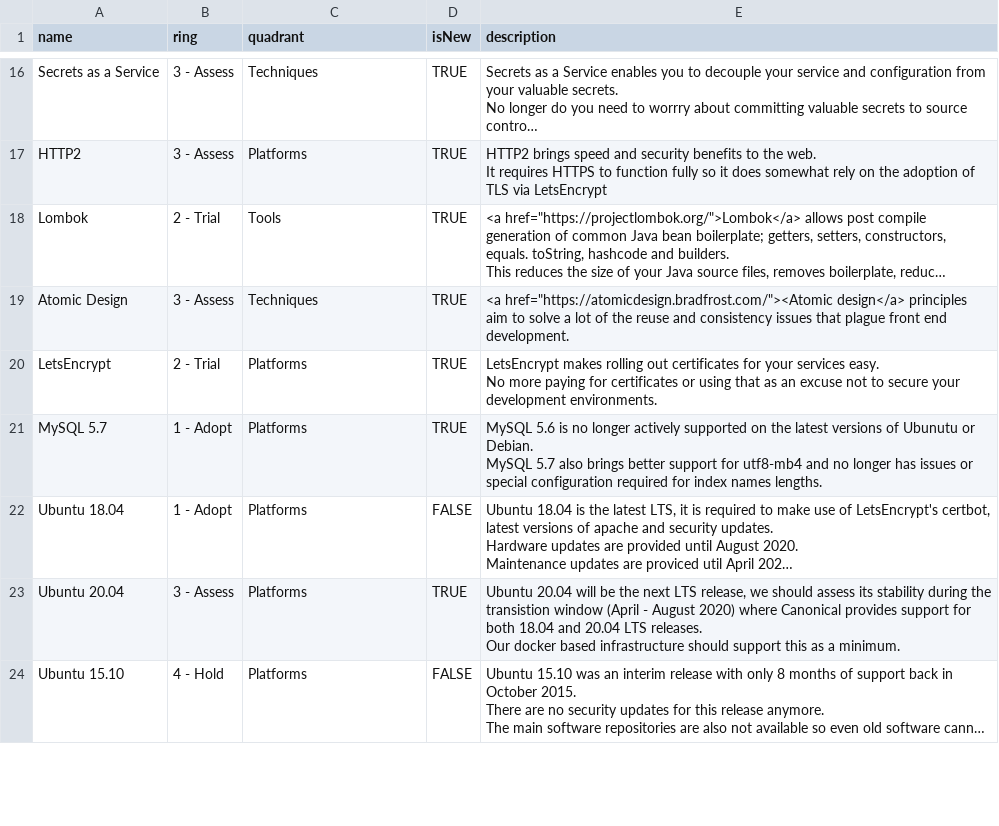
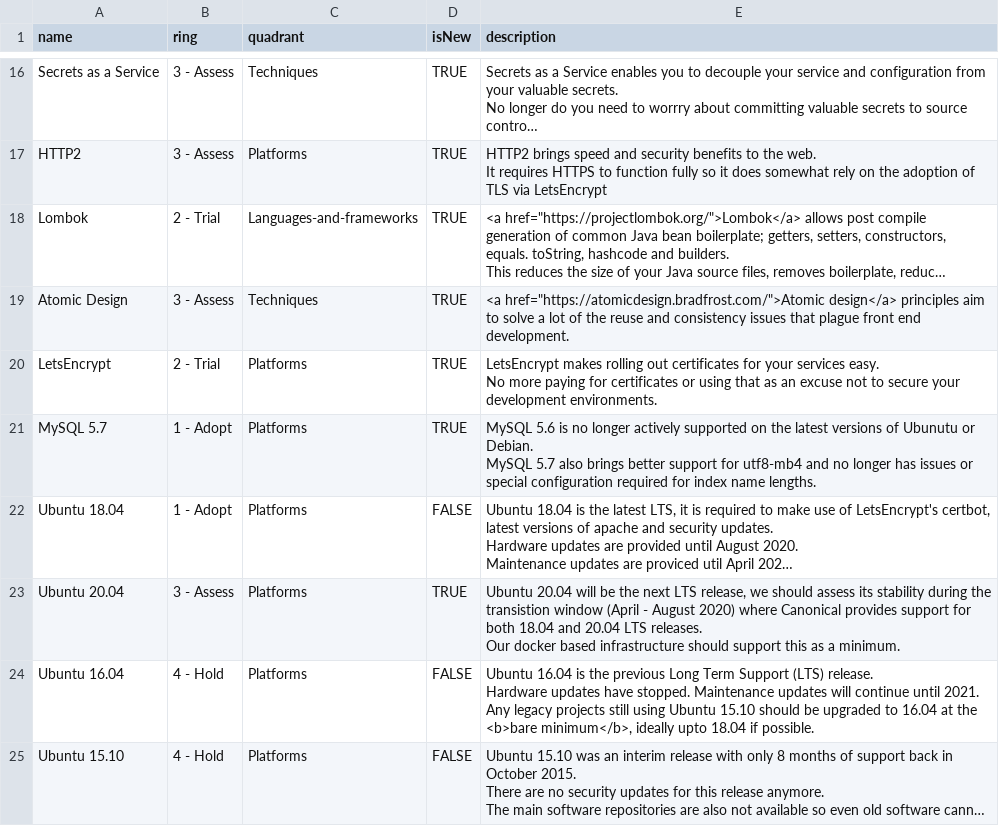
Before and after one commit to ahopgood/build-your-own-radar, a CSV file: techradar.csv, drawn as a sheet; only a part is shown, gaps mark what is left out; long unchanged cells end in …; ↵ is a line break in a cell; the diff covers the shown part only; the diff names each change by its address in the sheet, - before the commit and + after, or states it on an @@ line.

Commit message:
Updating tech radar for spelling mistakes and improved phrasing. Also moved Java 8 to hold.

```diff
--- a/techradar.csv
+++ b/techradar.csv
-C18 (quadrant): Tools
+C18 (quadrant): Languages-and-frameworks
-E19 (description): <a href="https://atomicdesign.bradfrost.com/"><Atomic design</a> principles…
+E19 (description): <a href="https://atomicdesign.bradfrost.com/">Atomic design</a> principles…
-E21 (description): …for index names lengths.
+E21 (description): …for index name lengths.
+row 24: Ubuntu 16.04 | 4 - Hold | Platforms | FALSE | Ubuntu 16.04 is the previous Long Term Support (LTS) release. ↵ Hardware updates have stopped. Maintenance updates will continue until 2021. ↵ Any legacy projects still using Ubuntu 15.10 should be upgraded to 16.04 at the <b>bare minimum</b>, ideally upto 18.04 if possible.
```
Also changed, not shown: 9 edited cells elsewhere in this file.
